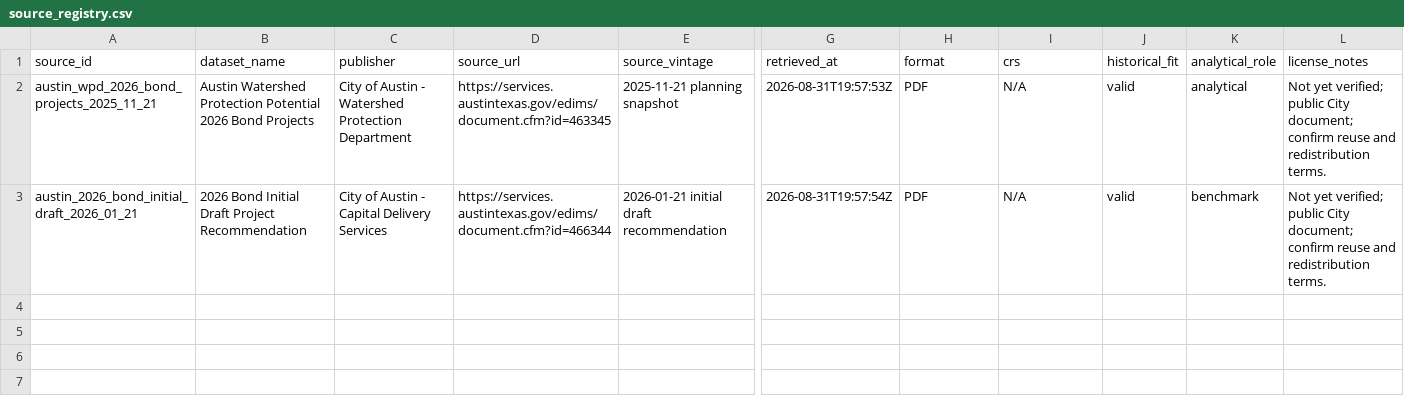
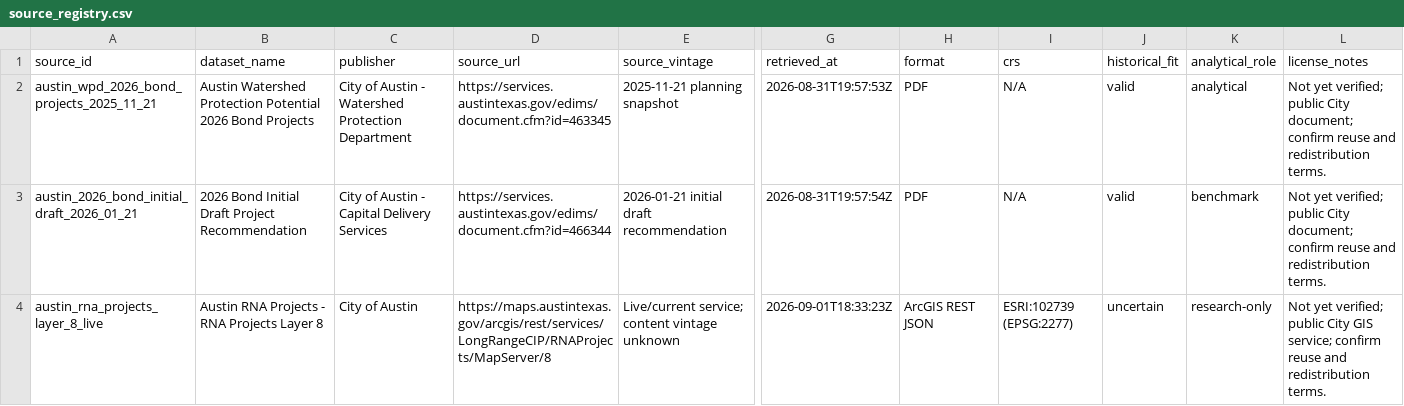
Before and after one commit to swethabarla19/ClimateCapitalAI, a CSV file: data/metadata/source_registry.csv, drawn as a sheet; only a part is shown, gaps mark what is left out; rows hold the shown columns only; the diff names each change by its address in the sheet, - before the commit and + after, or states it on an @@ line.

Commit message:
data: preserve RNA GIS reconnaissance snapshot

```diff
--- a/data/metadata/source_registry.csv
+++ b/data/metadata/source_registry.csv
+row 4: austin_rna_projects_layer_8_live | Austin RNA Projects - RNA Projects Layer 8 | City of Austin | https://maps.austintexas.gov/arcgis/rest/services/LongRangeCIP/RNAProjects/MapServer/8 | Live/current service; content vintage unknown | 2026-09-01T18:33:23Z | ArcGIS REST JSON | ESRI:102739 (EPSG:2277) | uncertain | research-only | Not yet verified; public City GIS service; confirm reuse and redistribution terms.
```
Also changed, not shown: 11 other files.
